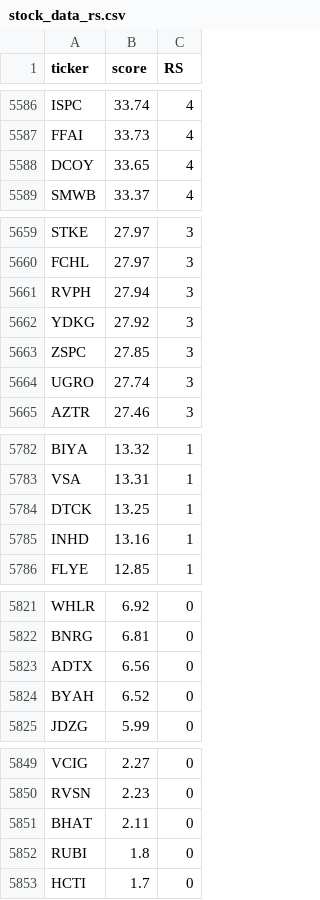
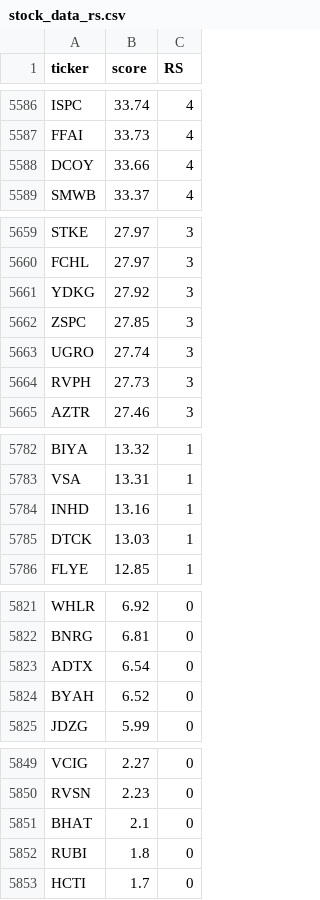
Before and after one commit to tu1258/Stock-Screener, a CSV file: stock_data_rs.csv, drawn as a sheet; only a part is shown, gaps mark what is left out.

```diff
--- a/stock_data_rs.csv
+++ b/stock_data_rs.csv
@@ -5587,3 +5587,3 @@ ISPC,33.74,4
 FFAI,33.73,4
-DCOY,33.65,4
+DCOY,33.66,4
 SMWB,33.37,4
@@ -5660,3 +5660,2 @@ STKE,27.97,3
 FCHL,27.97,3
-RVPH,27.94,3
 YDKG,27.92,3
@@ -5664,2 +5663,3 @@ ZSPC,27.85,3
 UGRO,27.74,3
+RVPH,27.73,3
 AZTR,27.46,3
@@ -5783,4 +5783,4 @@ BIYA,13.32,1
 VSA,13.31,1
-DTCK,13.25,1
 INHD,13.16,1
+DTCK,13.03,1
 FLYE,12.85,1
@@ -5822,3 +5822,3 @@ WHLR,6.92,0
 BNRG,6.81,0
-ADTX,6.56,0
+ADTX,6.54,0
 BYAH,6.52,0
@@ -5850,3 +5850,3 @@ VCIG,2.27,0
 RVSN,2.23,0
-BHAT,2.11,0
+BHAT,2.1,0
 RUBI,1.8,0
```
